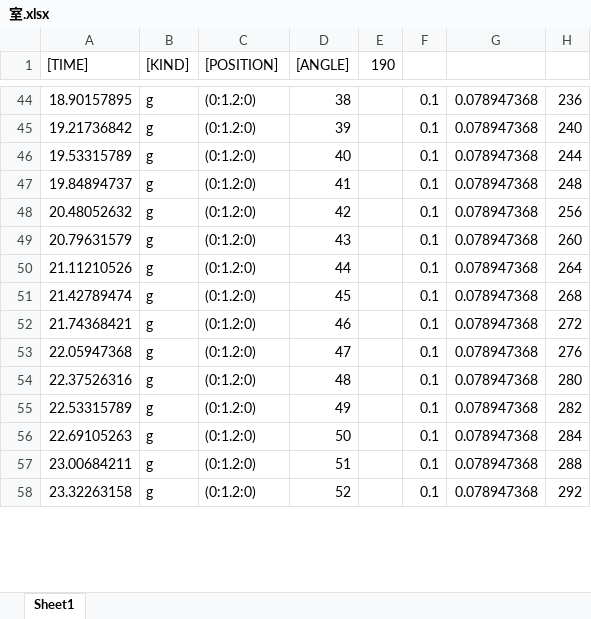
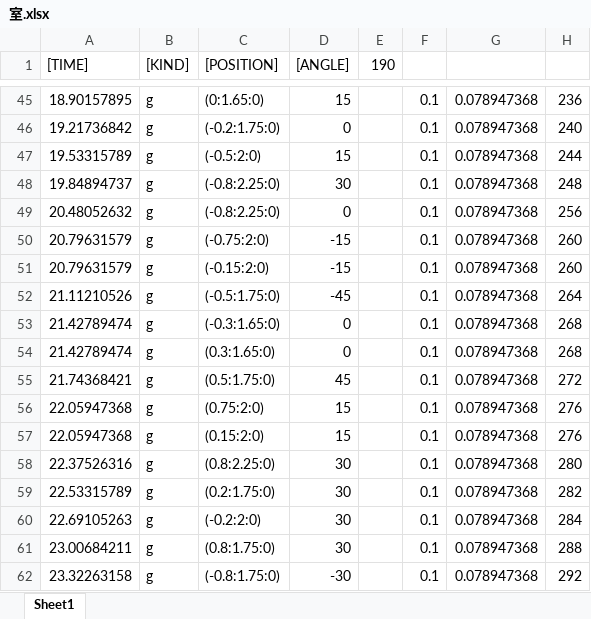
Before and after one commit to mumiroMurorin/Graduation, an Excel workbook: Assets/CSV/室.xlsx, sheet Sheet1, drawn as a sheet; only a part is shown, gaps mark what is left out; values as stored, in another font and other column widths than the file's, no cell formats; addresses are those after the commit; the diff covers the shown part only; the diff names each change by its address in the sheet, - before the commit and + after, or states it on an @@ line.

```diff
--- a/Assets/CSV/室.xlsx (sheet Sheet1)
+++ b/Assets/CSV/室.xlsx (sheet Sheet1)
-C45 ([POSITION]): (0:1.2:0)
+C45 ([POSITION]): (0:1.65:0)
-D45 ([ANGLE]): 38
+D45 ([ANGLE]): 15
-C46 ([POSITION]): (0:1.2:0)
+C46 ([POSITION]): (-0.2:1.75:0)
-D46 ([ANGLE]): 39
+D46 ([ANGLE]): 0
-C47 ([POSITION]): (0:1.2:0)
+C47 ([POSITION]): (-0.5:2:0)
-D47 ([ANGLE]): 40
+D47 ([ANGLE]): 15
-C48:C49 ([POSITION]): (0:1.2:0)
+C48:C49 ([POSITION]): (-0.8:2.25:0)
-D48 ([ANGLE]): 41
+D48 ([ANGLE]): 30
-D49 ([ANGLE]): 42
+D49 ([ANGLE]): 0
+row 50: 20.79631579 | g | (-0.75:2:0) | -15 |  | 0.1 | 0.078947368 | 260
-C51 ([POSITION]): (0:1.2:0)
+C51 ([POSITION]): (-0.15:2:0)
-D51 ([ANGLE]): 43
+D51 ([ANGLE]): -15
-C52 ([POSITION]): (0:1.2:0)
+C52 ([POSITION]): (-0.5:1.75:0)
-D52 ([ANGLE]): 44
+D52 ([ANGLE]): -45
+row 53: 21.42789474 | g | (-0.3:1.65:0) | 0 |  | 0.1 | 0.078947368 | 268
-C54 ([POSITION]): (0:1.2:0)
+C54 ([POSITION]): (0.3:1.65:0)
-D54 ([ANGLE]): 45
+D54 ([ANGLE]): 0
-C55 ([POSITION]): (0:1.2:0)
+C55 ([POSITION]): (0.5:1.75:0)
-D55 ([ANGLE]): 46
+D55 ([ANGLE]): 45
+row 56: 22.05947368 | g | (0.75:2:0) | 15 |  | 0.1 | 0.078947368 | 276
-C57 ([POSITION]): (0:1.2:0)
+C57 ([POSITION]): (0.15:2:0)
-D57 ([ANGLE]): 47
+D57 ([ANGLE]): 15
-C58 ([POSITION]): (0:1.2:0)
+C58 ([POSITION]): (0.8:2.25:0)
-D58 ([ANGLE]): 48
+D58 ([ANGLE]): 30
-C59 ([POSITION]): (0:1.2:0)
+C59 ([POSITION]): (0.2:1.75:0)
-D59 ([ANGLE]): 49
+D59 ([ANGLE]): 30
-C60 ([POSITION]): (0:1.2:0)
+C60 ([POSITION]): (-0.2:2:0)
-D60 ([ANGLE]): 50
+D60 ([ANGLE]): 30
-C61 ([POSITION]): (0:1.2:0)
+C61 ([POSITION]): (0.8:1.75:0)
-D61 ([ANGLE]): 51
+D61 ([ANGLE]): 30
-C62 ([POSITION]): (0:1.2:0)
+C62 ([POSITION]): (-0.8:1.75:0)
-D62 ([ANGLE]): 52
+D62 ([ANGLE]): -30
```
Also changed, not shown: 7 added rows and 83 edited cells elsewhere in this sheet, cell formats, formulas that keep their value, 5 other files.
